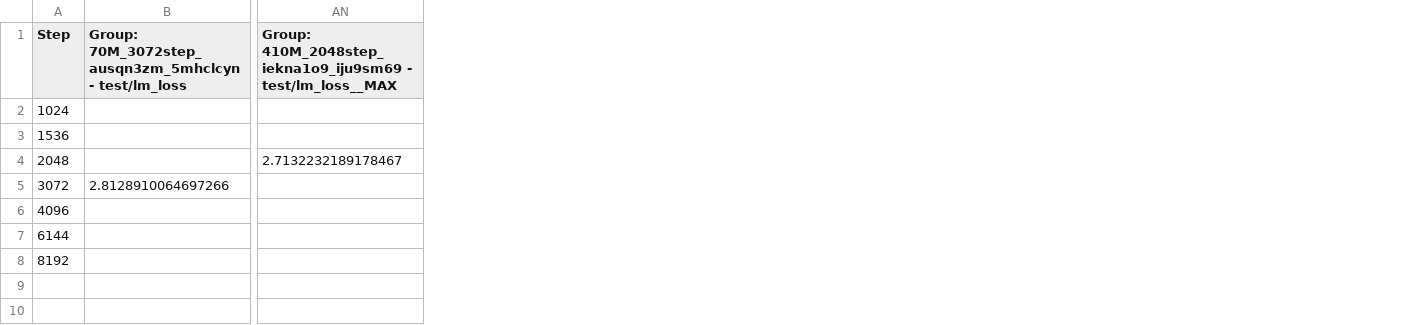
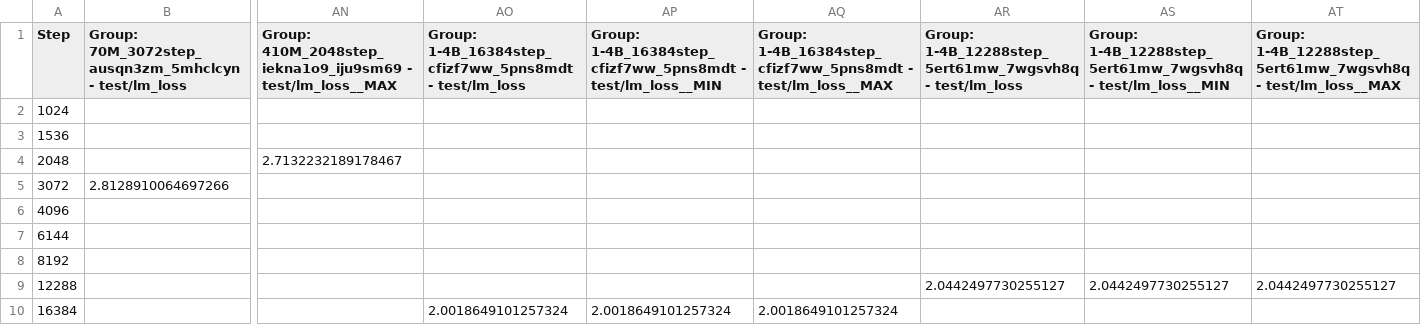
Before and after one commit to zhangir-azerbayev/scaling_laws, a CSV file: data/pile-scaling-0.7/pile-scaling-0.7.csv, drawn as a sheet; only a part is shown, gaps mark what is left out; rows hold the shown columns only; the diff names each change by its address in the sheet, - before the commit and + after, or states it on an @@ line.

```diff
--- a/data/pile-scaling-0.7/pile-scaling-0.7.csv
+++ b/data/pile-scaling-0.7/pile-scaling-0.7.csv
+column AO, row 1: Group: 1-4B_16384step_cfizf7ww_5pns8mdt - test/lm_loss
+column AP, row 1: Group: 1-4B_16384step_cfizf7ww_5pns8mdt - test/lm_loss__MIN
+column AQ, row 1: Group: 1-4B_16384step_cfizf7ww_5pns8mdt - test/lm_loss__MAX
+column AR, row 1: Group: 1-4B_12288step_5ert61mw_7wgsvh8q - test/lm_loss
+column AS, row 1: Group: 1-4B_12288step_5ert61mw_7wgsvh8q - test/lm_loss__MIN
+column AT, row 1: Group: 1-4B_12288step_5ert61mw_7wgsvh8q - test/lm_loss__MAX
+row 9: 12288 |  |  |  |  |  | 2.0442497730255127 | 2.0442497730255127 | 2.0442497730255127
+row 10: 16384 |  |  | 2.0018649101257324 | 2.0018649101257324 | 2.0018649101257324
```
Also changed, not shown: 1 other file.
